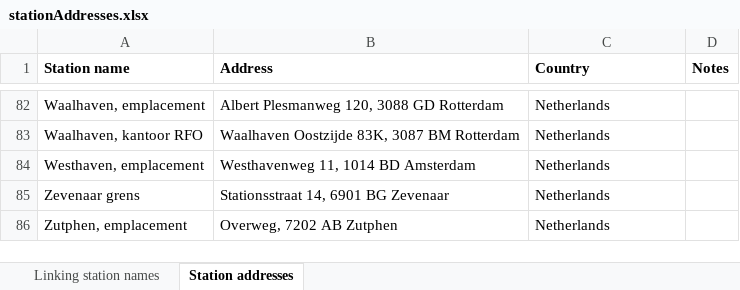
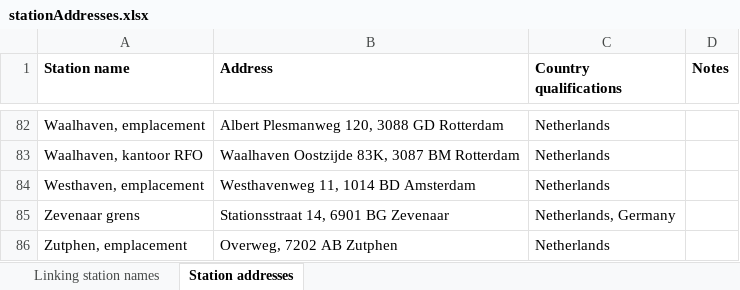
Before and after one commit to matsgottenbos/thesis, an Excel workbook: input/stationAddresses.xlsx, sheet Station addresses, drawn as a sheet; only a part is shown, gaps mark what is left out; values as stored, in another font and other column widths than the file's, no borders; the diff covers the shown part only; the diff names each change by its address in the sheet, - before the commit and + after, or states it on an @@ line.

Commit message:
Changed border locations to have multiple options for country qualifications

```diff
--- a/input/stationAddresses.xlsx (sheet Station addresses)
+++ b/input/stationAddresses.xlsx (sheet Station addresses)
-C1: Country
+C1: Country qualifications
-C85 (Country qualifications): Netherlands
+C85 (Country qualifications): Netherlands, Germany
```
Also changed, not shown: 6 edited cells elsewhere in this sheet, input/settings.xlsx, 6 other files.
